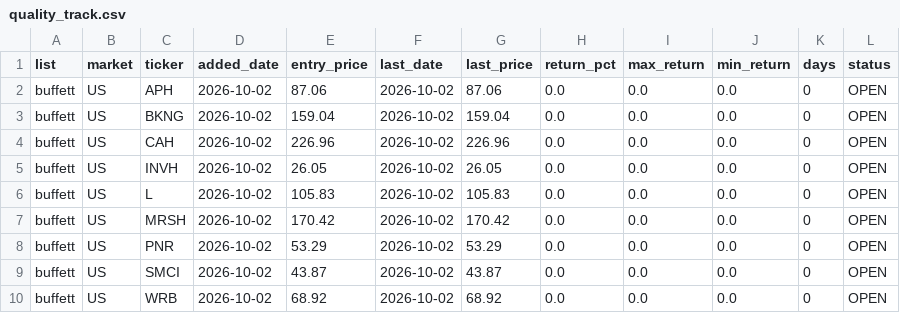
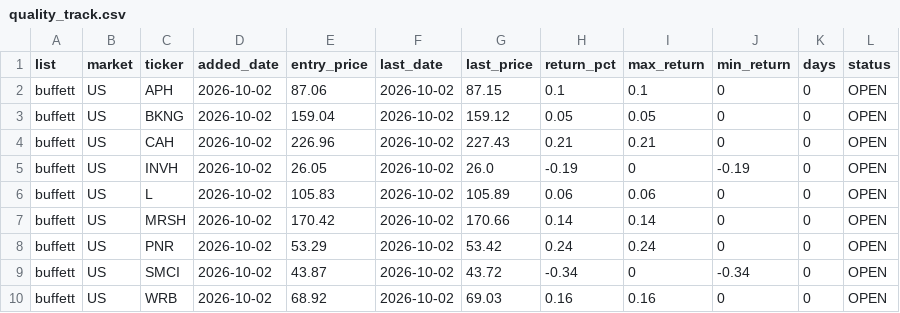
Before and after one commit to hsalehi10087/stock-scanner, a CSV file: quality_track.csv, drawn as a sheet; only a part is shown; the diff covers the shown part only.

```diff
--- a/quality_track.csv
+++ b/quality_track.csv
@@ -1,10 +1,10 @@
 list,market,ticker,added_date,entry_price,last_date,last_price,return_pct,max_return,min_return,days,status
-buffett,US,APH,2026-10-02,87.06,2026-10-02,87.06,0.0,0.0,0.0,0,OPEN
-buffett,US,BKNG,2026-10-02,159.04,2026-10-02,159.04,0.0,0.0,0.0,0,OPEN
-buffett,US,CAH,2026-10-02,226.96,2026-10-02,226.96,0.0,0.0,0.0,0,OPEN
-buffett,US,INVH,2026-10-02,26.05,2026-10-02,26.05,0.0,0.0,0.0,0,OPEN
-buffett,US,L,2026-10-02,105.83,2026-10-02,105.83,0.0,0.0,0.0,0,OPEN
-buffett,US,MRSH,2026-10-02,170.42,2026-10-02,170.42,0.0,0.0,0.0,0,OPEN
-buffett,US,PNR,2026-10-02,53.29,2026-10-02,53.29,0.0,0.0,0.0,0,OPEN
-buffett,US,SMCI,2026-10-02,43.87,2026-10-02,43.87,0.0,0.0,0.0,0,OPEN
-buffett,US,WRB,2026-10-02,68.92,2026-10-02,68.92,0.0,0.0,0.0,0,OPEN
+buffett,US,APH,2026-10-02,87.06,2026-10-02,87.15,0.1,0.1,0,0,OPEN
+buffett,US,BKNG,2026-10-02,159.04,2026-10-02,159.12,0.05,0.05,0,0,OPEN
+buffett,US,CAH,2026-10-02,226.96,2026-10-02,227.43,0.21,0.21,0,0,OPEN
+buffett,US,INVH,2026-10-02,26.05,2026-10-02,26.0,-0.19,0,-0.19,0,OPEN
+buffett,US,L,2026-10-02,105.83,2026-10-02,105.89,0.06,0.06,0,0,OPEN
+buffett,US,MRSH,2026-10-02,170.42,2026-10-02,170.66,0.14,0.14,0,0,OPEN
+buffett,US,PNR,2026-10-02,53.29,2026-10-02,53.42,0.24,0.24,0,0,OPEN
+buffett,US,SMCI,2026-10-02,43.87,2026-10-02,43.72,-0.34,0,-0.34,0,OPEN
+buffett,US,WRB,2026-10-02,68.92,2026-10-02,69.03,0.16,0.16,0,0,OPEN
```
Also changed, not shown: 1 added row and 70 edited cells elsewhere in this file, fundamentals_watch.csv, quality_cache.csv, 1 other file.
